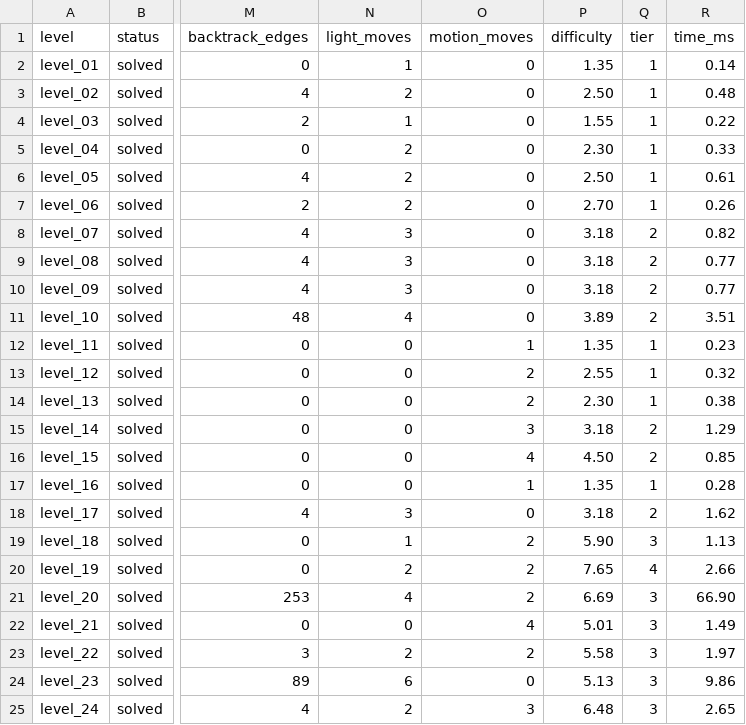
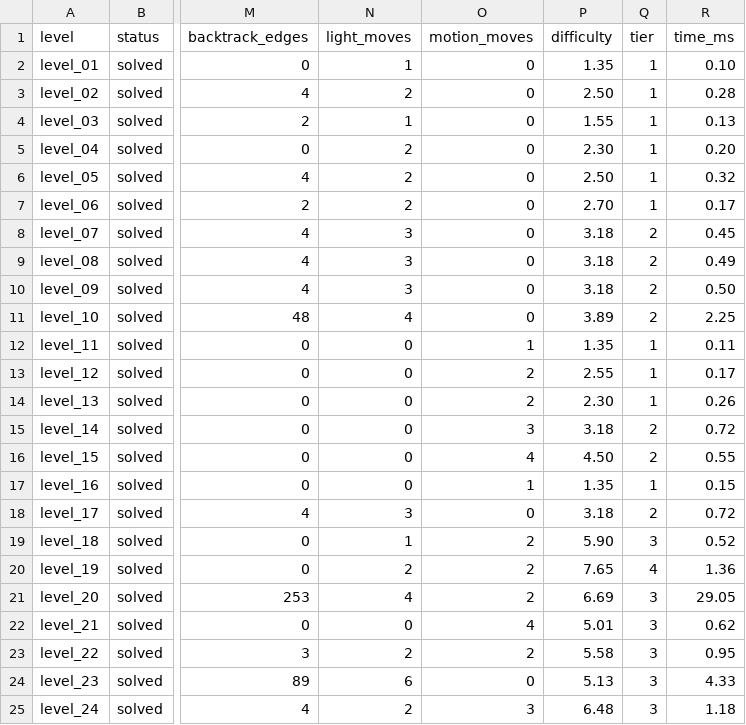
Before and after one commit to eyazan/gaploom, a CSV file: reports/solver_metrics.csv, drawn as a sheet; only a part is shown, gaps mark what is left out; the diff names each change by its address in the sheet, - before the commit and + after, or states it on an @@ line.

```diff
--- a/reports/solver_metrics.csv
+++ b/reports/solver_metrics.csv
-R2 (time_ms): 0.14
+R2 (time_ms): 0.10
-R3 (time_ms): 0.48
+R3 (time_ms): 0.28
-R4 (time_ms): 0.22
+R4 (time_ms): 0.13
-R5 (time_ms): 0.33
+R5 (time_ms): 0.20
-R6 (time_ms): 0.61
+R6 (time_ms): 0.32
-R7 (time_ms): 0.26
+R7 (time_ms): 0.17
-R8 (time_ms): 0.82
+R8 (time_ms): 0.45
-R9 (time_ms): 0.77
+R9 (time_ms): 0.49
-R10 (time_ms): 0.77
+R10 (time_ms): 0.50
-R11 (time_ms): 3.51
+R11 (time_ms): 2.25
-R12 (time_ms): 0.23
+R12 (time_ms): 0.11
-R13 (time_ms): 0.32
+R13 (time_ms): 0.17
-R14 (time_ms): 0.38
+R14 (time_ms): 0.26
-R15 (time_ms): 1.29
+R15 (time_ms): 0.72
-R16 (time_ms): 0.85
+R16 (time_ms): 0.55
-R17 (time_ms): 0.28
+R17 (time_ms): 0.15
-R18 (time_ms): 1.62
+R18 (time_ms): 0.72
-R19 (time_ms): 1.13
+R19 (time_ms): 0.52
-R20 (time_ms): 2.66
+R20 (time_ms): 1.36
-R21 (time_ms): 66.90
+R21 (time_ms): 29.05
-R22 (time_ms): 1.49
+R22 (time_ms): 0.62
-R23 (time_ms): 1.97
+R23 (time_ms): 0.95
-R24 (time_ms): 9.86
+R24 (time_ms): 4.33
-R25 (time_ms): 2.65
+R25 (time_ms): 1.18
```
Also changed, not shown: data/i18n/strings.csv, 19 other files.
